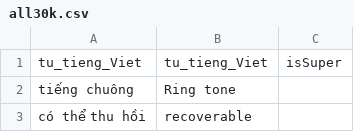
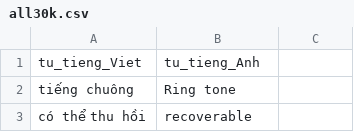
Before and after one commit to chunin1103/visaurus, a CSV file: all30k.csv, drawn as a sheet; only a part is shown.

```diff
--- a/all30k.csv
+++ b/all30k.csv
@@ -1,2 +1,2 @@
-tu_tieng_Viet,tu_tieng_Viet,isSuper
+tu_tieng_Viet,tu_tieng_Anh,
 tiếng chuông,Ring tone,
```
Also changed, not shown: 5 other files.
